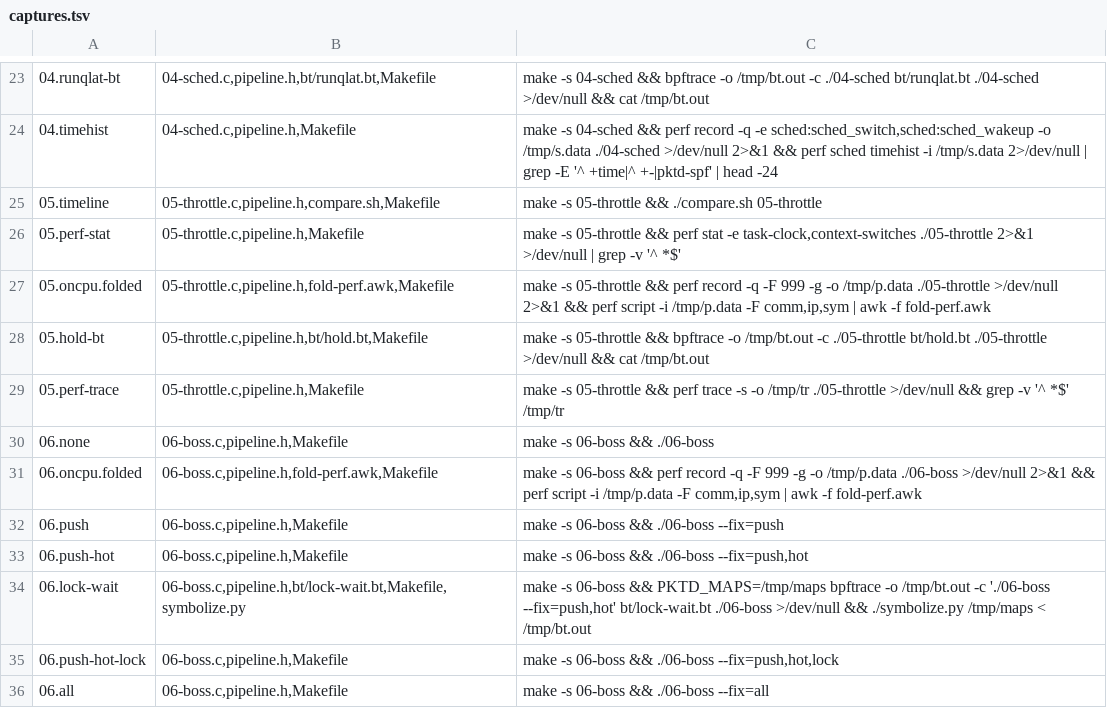
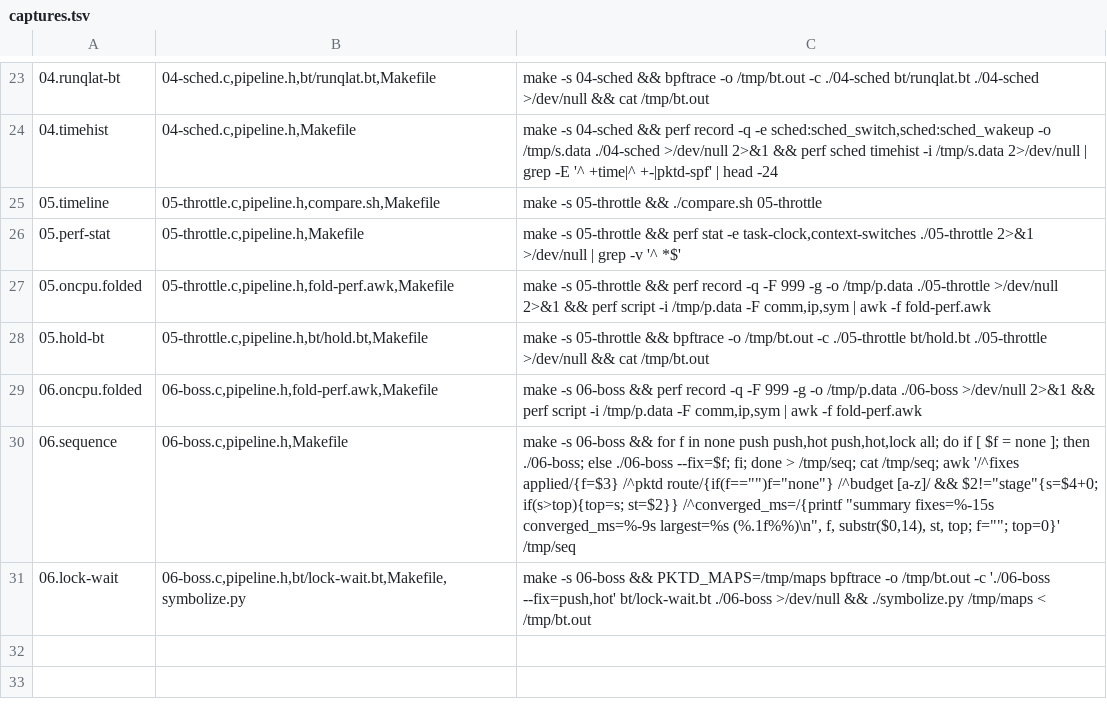
Before and after one commit to divakaran-arrcus/guides, a TSV file: labs/perf-tracing/captures.tsv, drawn as a sheet; only a part is shown, gaps mark what is left out; removed rows and columns are numbered as before the commit, all else as after; the diff names each change by its address in the sheet, - before the commit and + after, or states it on an @@ line.

```diff
--- a/labs/perf-tracing/captures.tsv
+++ b/labs/perf-tracing/captures.tsv
-row 29: 05.perf-trace | 05-throttle.c,pipeline.h,Makefile | make -s 05-throttle && perf trace -s -o /tmp/tr ./05-throttle >/dev/null && grep -v '^ *$' /tmp/tr
-row 30: 06.none | 06-boss.c,pipeline.h,Makefile | make -s 06-boss && ./06-boss
-row 32: 06.push | 06-boss.c,pipeline.h,Makefile | make -s 06-boss && ./06-boss --fix=push
-row 33: 06.push-hot | 06-boss.c,pipeline.h,Makefile | make -s 06-boss && ./06-boss --fix=push,hot
+row 30: 06.sequence | 06-boss.c,pipeline.h,Makefile | make -s 06-boss && for f in none push push,hot push,hot,lock all; do if [ $f = none ]; then ./06-boss; else ./06-boss --fix=$f; fi; done > /tmp/seq; cat /tmp/seq; awk '/^fixes applied/{f=$3} /^pktd route/{if(f=="")f="none"} /^budget [a-z]/ && $2!="stage"{s=$4+0; if(s>top){top=s; st=$2}} /^converged_ms=/{printf "summary fixes=%-15s converged_ms=%-9s largest=%s (%.1f%%)\n", f, substr($0,14), st, top; f=""; top=0}' /tmp/seq
-row 35: 06.push-hot-lock | 06-boss.c,pipeline.h,Makefile | make -s 06-boss && ./06-boss --fix=push,hot,lock
-row 36: 06.all | 06-boss.c,pipeline.h,Makefile | make -s 06-boss && ./06-boss --fix=all
```
Also changed, not shown: labs/perf-tracing/expect.tsv, 20 other files.
